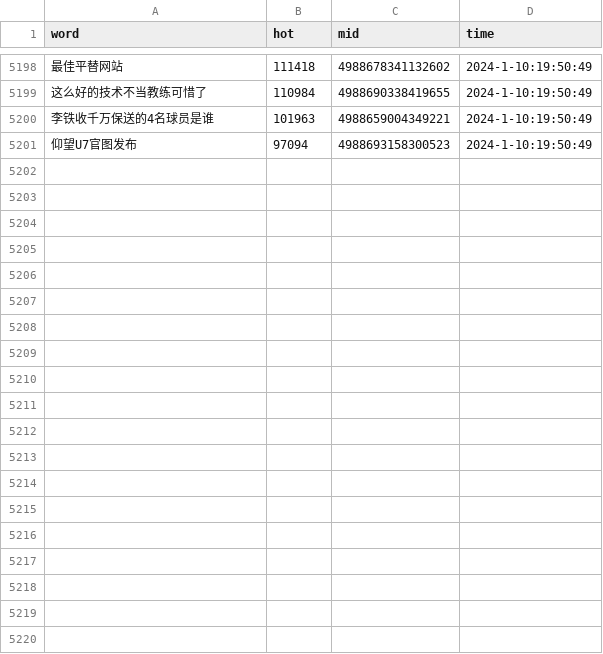
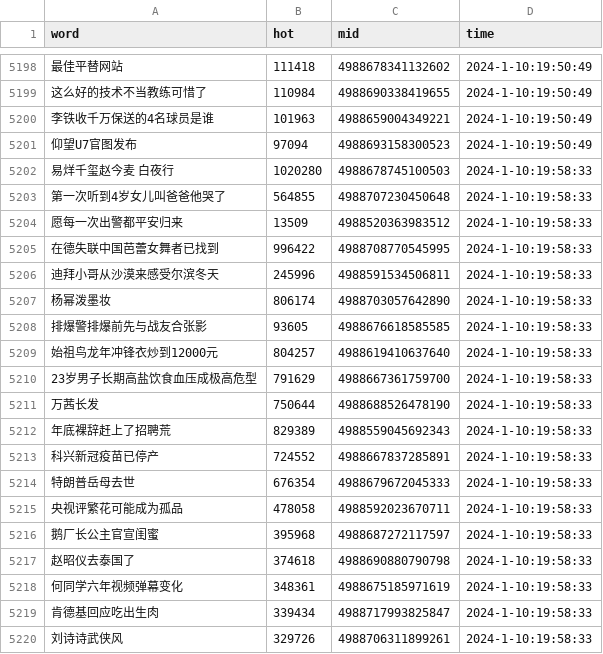
Before and after one commit to Euclid-Jie/weibo_hotlist, a CSV file: hotlist/2024_1_10.csv, drawn as a sheet; only a part is shown, gaps mark what is left out; the diff covers the shown part only; the diff names each change by its address in the sheet, - before the commit and + after, or states it on an @@ line.

Commit message:
craw_5minly_2024-01-10 11:58

```diff
--- a/hotlist/2024_1_10.csv
+++ b/hotlist/2024_1_10.csv
+row 5202: 易烊千玺赵今麦 白夜行 | 1020280 | 4988678745100503 | 2024-1-10:19:58:33
+row 5203: 第一次听到4岁女儿叫爸爸他哭了 | 564855 | 4988707230450648 | 2024-1-10:19:58:33
+row 5204: 愿每一次出警都平安归来 | 13509 | 4988520363983512 | 2024-1-10:19:58:33
+row 5205: 在德失联中国芭蕾女舞者已找到 | 996422 | 4988708770545995 | 2024-1-10:19:58:33
+row 5206: 迪拜小哥从沙漠来感受尔滨冬天 | 245996 | 4988591534506811 | 2024-1-10:19:58:33
+row 5207: 杨幂泼墨妆 | 806174 | 4988703057642890 | 2024-1-10:19:58:33
+row 5208: 排爆警排爆前先与战友合张影 | 93605 | 4988676618585585 | 2024-1-10:19:58:33
+row 5209: 始祖鸟龙年冲锋衣炒到12000元 | 804257 | 4988619410637640 | 2024-1-10:19:58:33
+row 5210: 23岁男子长期高盐饮食血压成极高危型 | 791629 | 4988667361759700 | 2024-1-10:19:58:33
+row 5211: 万茜长发 | 750644 | 4988688526478190 | 2024-1-10:19:58:33
+row 5212: 年底裸辞赶上了招聘荒 | 829389 | 4988559045692343 | 2024-1-10:19:58:33
+row 5213: 科兴新冠疫苗已停产 | 724552 | 4988667837285891 | 2024-1-10:19:58:33
+row 5214: 特朗普岳母去世 | 676354 | 4988679672045333 | 2024-1-10:19:58:33
+row 5215: 央视评繁花可能成为孤品 | 478058 | 4988592023670711 | 2024-1-10:19:58:33
+row 5216: 鹅厂长公主官宣闺蜜 | 395968 | 4988687272117597 | 2024-1-10:19:58:33
+row 5217: 赵昭仪去泰国了 | 374618 | 4988690880790798 | 2024-1-10:19:58:33
+row 5218: 何同学六年视频弹幕变化 | 348361 | 4988675185971619 | 2024-1-10:19:58:33
+row 5219: 肯德基回应吃出生肉 | 339434 | 4988717993825847 | 2024-1-10:19:58:33
+row 5220: 刘诗诗武侠风 | 329726 | 4988706311899261 | 2024-1-10:19:58:33
```
Also changed, not shown: 31 added rows elsewhere in this file.
